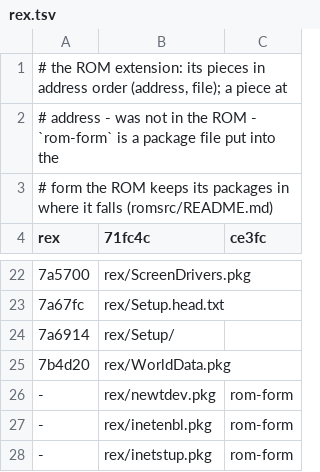
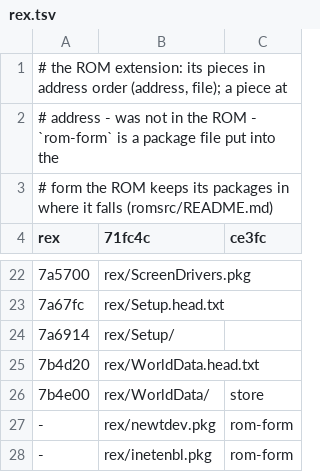
Before and after one commit to MatthiasWM/newton-re, a TSV file: romsrc/rex.tsv, drawn as a sheet; only a part is shown, gaps mark what is left out; the shorter side is filled out with more unchanged rows.

```diff
--- a/romsrc/rex.tsv
+++ b/romsrc/rex.tsv
@@ -24,3 +24,4 @@ rex	71fc4c	ce3fc
 7a6914	rex/Setup/
-7b4d20	rex/WorldData.pkg
+7b4d20	rex/WorldData.head.txt
+7b4e00	rex/WorldData/	store
 -	rex/newtdev.pkg	rom-form
```
Also changed, not shown: 8 other files.
